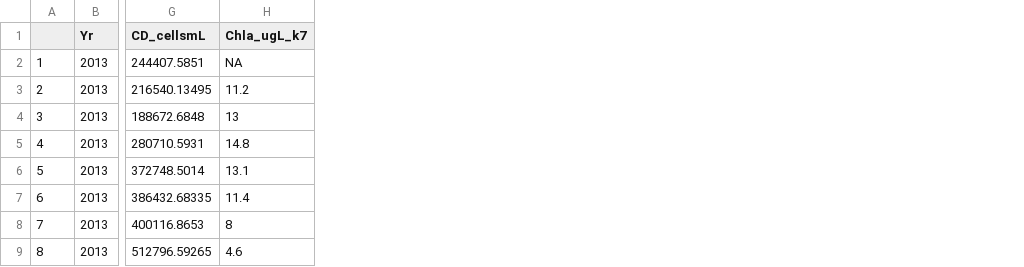
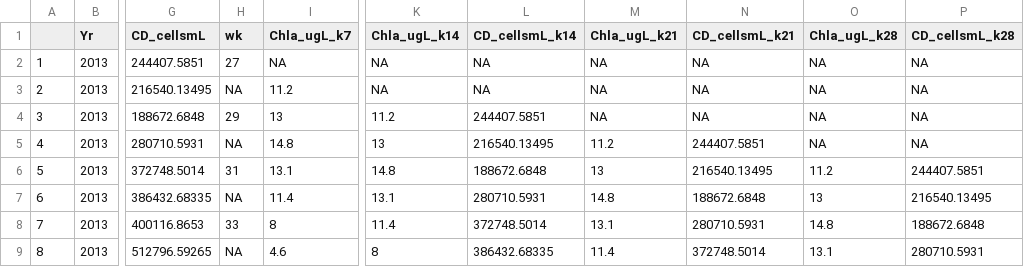
Before and after one commit to LAK-lady/LakeLegacyNP, a CSV file: Cleaned_data/cyanoHAB_severity.csv, drawn as a sheet; only a part is shown, gaps mark what is left out; the diff names each change by its address in the sheet, - before the commit and + after, or states it on an @@ line.

Commit message:
updated data files, model outputs and figure numbers

```diff
--- a/Cleaned_data/cyanoHAB_severity.csv
+++ b/Cleaned_data/cyanoHAB_severity.csv
+column H (wk), rows 2-9: 27 | NA | 29 | NA | 31 | NA | 33 | NA
+column K (Chla_ugL_k14), rows 2-9: NA | NA | 11.2 | 13 | 14.8 | 13.1 | 11.4 | 8
+column L (CD_cellsmL_k14), rows 2-9: NA | NA | 244407.5851 | 216540.13495 | 188672.6848 | 280710.5931 | 372748.5014 | 386432.68335
+column M (Chla_ugL_k21), rows 2-9: NA | NA | NA | 11.2 | 13 | 14.8 | 13.1 | 11.4
+column N (CD_cellsmL_k21), rows 2-9: NA | NA | NA | 244407.5851 | 216540.13495 | 188672.6848 | 280710.5931 | 372748.5014
+column O (Chla_ugL_k28), rows 2-9: NA | NA | NA | NA | 11.2 | 13 | 14.8 | 13.1
+column P (CD_cellsmL_k28), rows 2-9: NA | NA | NA | NA | 244407.5851 | 216540.13495 | 188672.6848 | 280710.5931
```
Also changed, not shown: Cleaned_data/Impact_model_weekly.csv, Cleaned_data/observed_cyanoHABs.csv, 16 other files.
